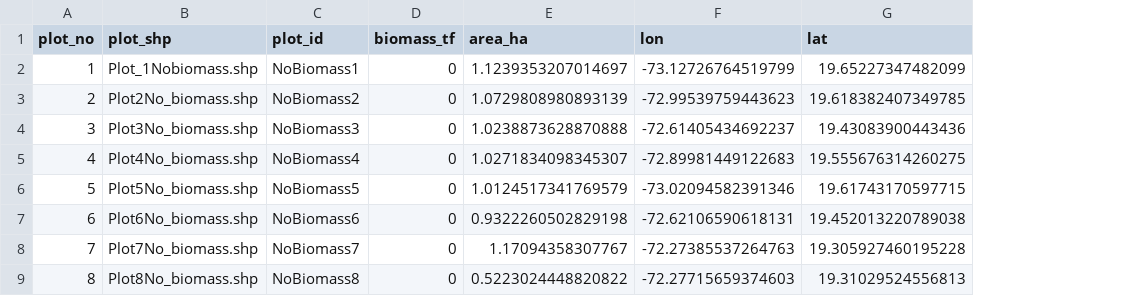
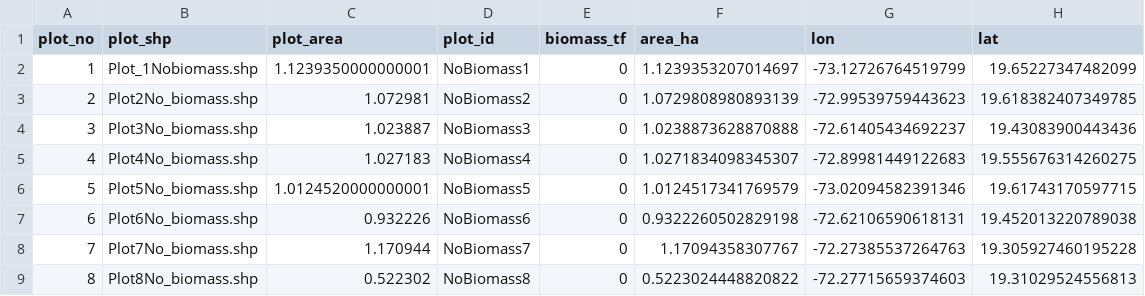
Before and after one commit to emilysturdivant/biomass-espanola, a CSV file: data/mplots_geoms.csv, drawn as a sheet; only a part is shown; the diff names each change by its address in the sheet, - before the commit and + after, or states it on an @@ line.

```diff
--- a/data/mplots_geoms.csv
+++ b/data/mplots_geoms.csv
+column C (plot_area), rows 2-9: 1.1239350000000001 | 1.072981 | 1.023887 | 1.027183 | 1.0124520000000001 | 0.932226 | 1.170944 | 0.522302
```
Also changed, not shown: 15 other files.
